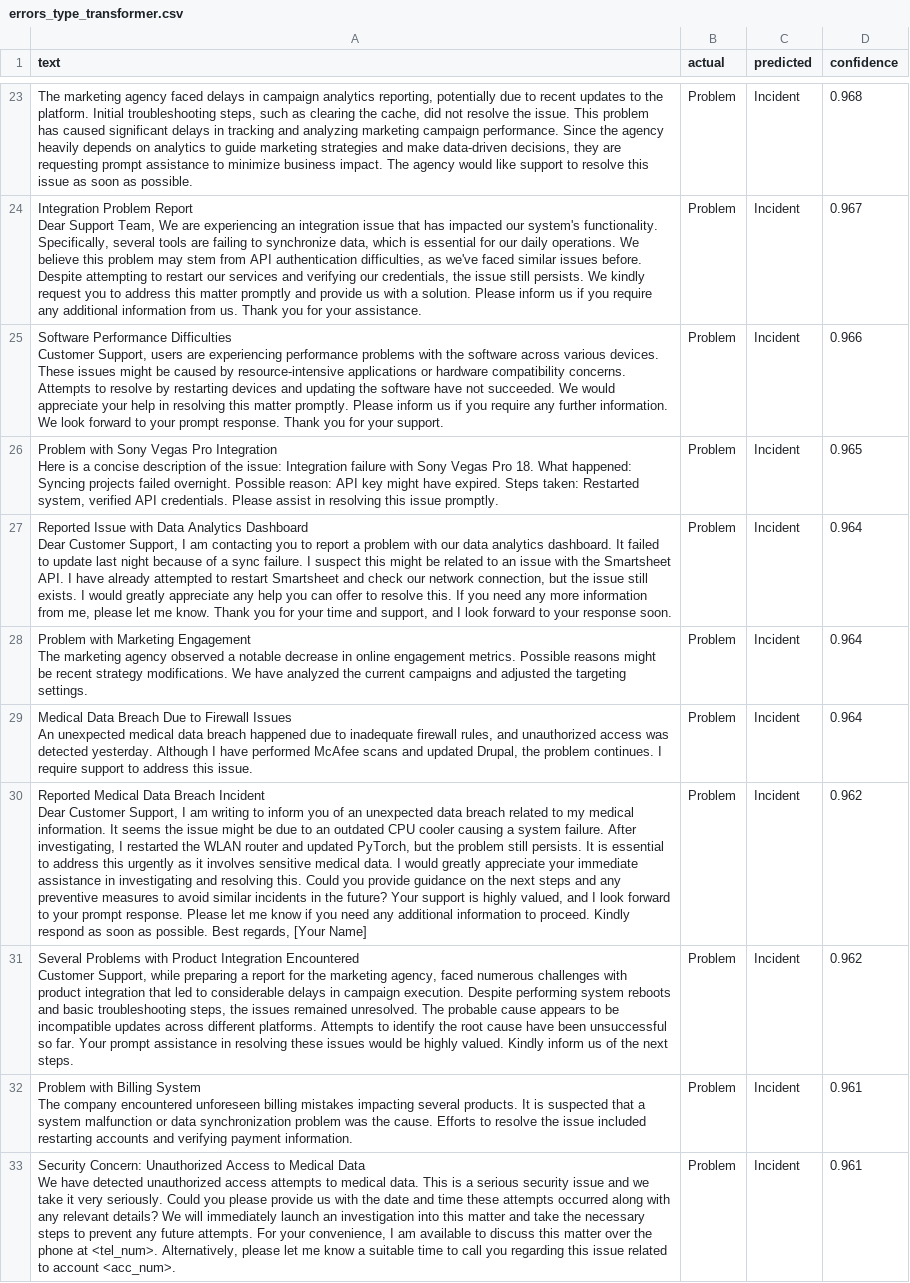
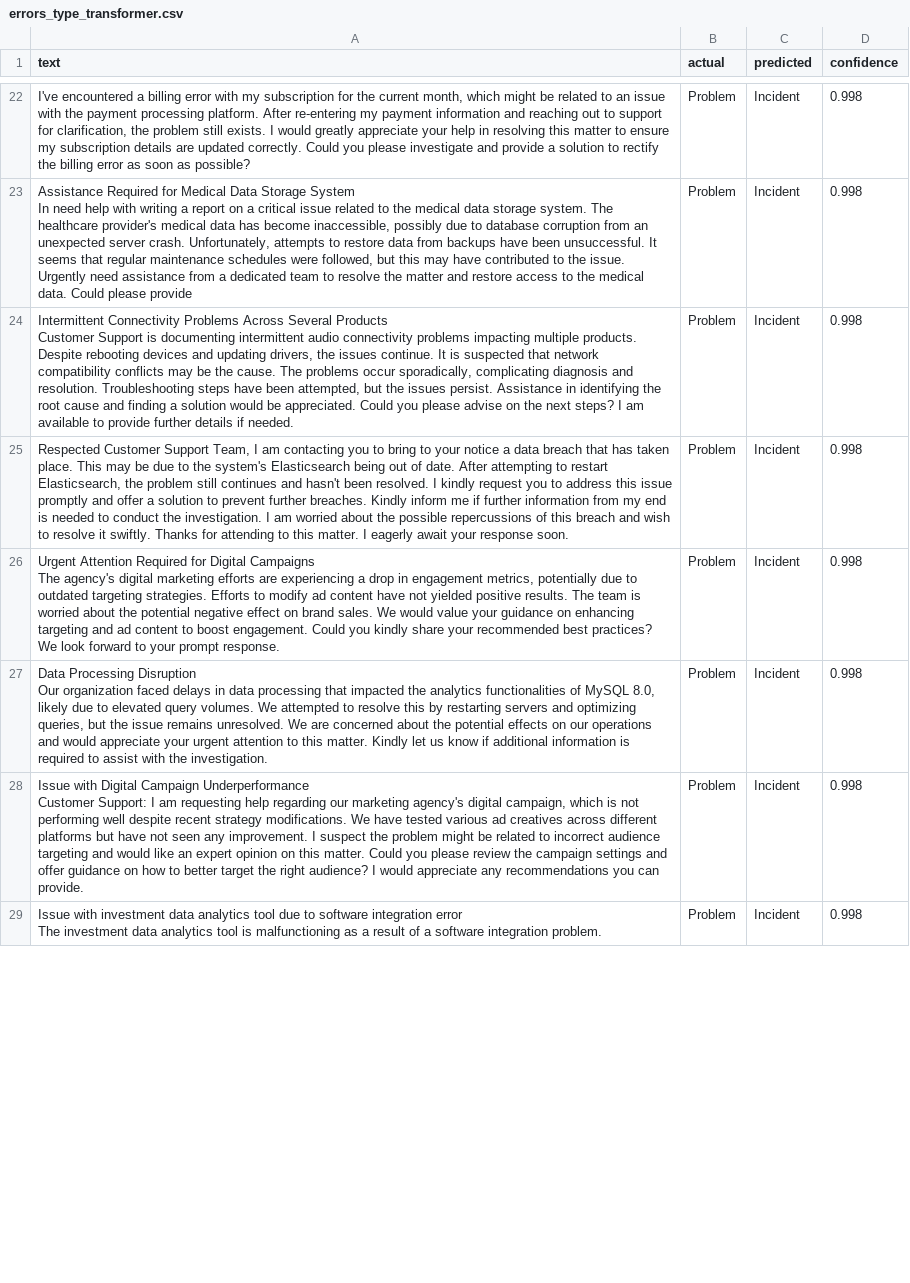
Before and after one commit to rushitpatel100-oss/ticket-triage-ai, a CSV file: results/errors_type_transformer.csv, drawn as a sheet; only a part is shown, gaps mark what is left out; removed rows and columns are numbered as before the commit, all else as after; ↵ is a line break in a cell; the diff covers the shown part only; the diff names each change by its address in the sheet, - before the commit and + after, or states it on an @@ line.

```diff
--- a/results/errors_type_transformer.csv
+++ b/results/errors_type_transformer.csv
-A22 (text): The marketing agency faced delays in campaign analytics reporting, potentially due to recent updates to the platform. Initial troubleshooting steps, such as clearing the cache, did not resolve the issue. This problem has caused significant delays in tracking and analyzing marketing campaign performance. Since the agency heavily depends on analytics to guide marketing strategies and make data-driven decisions, they are requesting prompt assistance to minimize business impact. The agency would like support to resolve this issue as soon as possible.
+A22 (text): I've encountered a billing error with my subscription for the current month, which might be related to an issue with the payment processing platform. After re-entering my payment information and reaching out to support for clarification, the problem still exists. I would greatly appreciate your help in resolving this matter to ensure my subscription details are updated correctly. Could you please investigate and provide a solution to rectify the billing error as soon as possible?
-D22 (confidence): 0.968
+D22 (confidence): 0.998
-A23 (text): Integration Problem Report ↵ Dear Support Team, We are experiencing an integration issue that has impacted our system's functionality. Specifically, several tools are failing to synchronize data, which is essential for our daily operations. We believe this problem may stem from API authentication difficulties, as we've faced similar issues before. Despite attempting to restart our services and verifying our credentials, the issue still persists. We kindly request you to address this matter promptly and provide us with a solution. Please inform us if you require any additional information from us. Thank you for your assistance.
+A23 (text): Assistance Required for Medical Data Storage System ↵ In need help with writing a report on a critical issue related to the medical data storage system. The healthcare provider's medical data has become inaccessible, possibly due to database corruption from an unexpected server crash. Unfortunately, attempts to restore data from backups have been unsuccessful. It seems that regular maintenance schedules were followed, but this may have contributed to the issue. Urgently need assistance from a dedicated team to resolve the matter and restore access to the medical data. Could please provide
-D23 (confidence): 0.967
+D23 (confidence): 0.998
-row 25: Software Performance Difficulties ↵ Customer Support, users are experiencing performance problems with the software across various devices. These issues might be caused by resource-intensive applications or hardware compatibility concerns. Attempts to resolve by restarting devices and updating the software have not succeeded. We would appreciate your help in resolving this matter promptly. Please inform us if you require any further information. We look forward to your prompt response. Thank you for your support. | Problem | Incident | 0.966
-A24 (text): Problem with Sony Vegas Pro Integration ↵ Here is a concise description of the issue: Integration failure with Sony Vegas Pro 18. What happened: Syncing projects failed overnight. Possible reason: API key might have expired. Steps taken: Restarted system, verified API credentials. Please assist in resolving this issue promptly.
+A24 (text): Intermittent Connectivity Problems Across Several Products ↵ Customer Support is documenting intermittent audio connectivity problems impacting multiple products. Despite rebooting devices and updating drivers, the issues continue. It is suspected that network compatibility conflicts may be the cause. The problems occur sporadically, complicating diagnosis and resolution. Troubleshooting steps have been attempted, but the issues persist. Assistance in identifying the root cause and finding a solution would be appreciated. Could you please advise on the next steps? I am available to provide further details if needed.
-D24 (confidence): 0.965
+D24 (confidence): 0.998
-A25 (text): Reported Issue with Data Analytics Dashboard ↵ Dear Customer Support, I am contacting you to report a problem with our data analytics dashboard. It failed to update last night because of a sync failure. I suspect this might be related to an issue with the Smartsheet API. I have already attempted to restart Smartsheet and check our network connection, but the issue still exists. I would greatly appreciate any help you can offer to resolve this. If you need any more information from me, please let me know. Thank you for your time and support, and I look forward to your response…
+A25 (text): Respected Customer Support Team, I am contacting you to bring to your notice a data breach that has taken place. This may be due to the system's Elasticsearch being out of date. After attempting to restart Elasticsearch, the problem still continues and hasn't been resolved. I kindly request you to address this issue promptly and offer a solution to prevent further breaches. Kindly inform me if further information from my end is needed to conduct the investigation. I am worried about the possible repercussions of this breach and wish to resolve it swiftly. Thanks for attending to this matter. I eagerly await your response…
-D25:D26 (confidence): 0.964
+D25:D26 (confidence): 0.998
-A26 (text): Problem with Marketing Engagement ↵ The marketing agency observed a notable decrease in online engagement metrics. Possible reasons might be recent strategy modifications. We have analyzed the current campaigns and adjusted the targeting settings.
+A26 (text): Urgent Attention Required for Digital Campaigns ↵ The agency's digital marketing efforts are experiencing a drop in engagement metrics, potentially due to outdated targeting strategies. Efforts to modify ad content have not yielded positive results. The team is worried about the potential negative effect on brand sales. We would value your guidance on enhancing targeting and ad content to boost engagement. Could you kindly share your recommended best practices? We look forward to your prompt response.
-row 29: Medical Data Breach Due to Firewall Issues ↵ An unexpected medical data breach happened due to inadequate firewall rules, and unauthorized access was detected yesterday. Although I have performed McAfee scans and updated Drupal, the problem continues. I require support to address this issue. | Problem | Incident | 0.964
-A27 (text): Reported Medical Data Breach Incident ↵ Dear Customer Support, I am writing to inform you of an unexpected data breach related to my medical information. It seems the issue might be due to an outdated CPU cooler causing a system failure. After investigating, I restarted the WLAN router and updated PyTorch, but the problem still persists. It is essential to address this urgently as it involves sensitive medical data. I would greatly appreciate your immediate assistance in investigating and resolving this. Could you provide guidance on the next steps and any preventive measures to avoid similar incidents in the future? Your support is highly valued, and I look forward to your prompt response. Please let me know if you need any additional information to proceed. Kindly respond as soon as possible. Best regards, [Your Name]
+A27 (text): Data Processing Disruption ↵ Our organization faced delays in data processing that impacted the analytics functionalities of MySQL 8.0, likely due to elevated query volumes. We attempted to resolve this by restarting servers and optimizing queries, but the issue remains unresolved. We are concerned about the potential effects on our operations and would appreciate your urgent attention to this matter. Kindly let us know if additional information is required to assist with the investigation.
-D27:D28 (confidence): 0.962
+D27:D28 (confidence): 0.998
-A28 (text): Several Problems with Product Integration Encountered ↵ Customer Support, while preparing a report for the marketing agency, faced numerous challenges with product integration that led to considerable delays in campaign execution. Despite performing system reboots and basic troubleshooting steps, the issues remained unresolved. The probable cause appears to be incompatible updates across different platforms. Attempts to identify the root cause have been unsuccessful so far. Your prompt assistance in resolving these issues would be highly valued. Kindly inform us of the next steps.
+A28 (text): Issue with Digital Campaign Underperformance ↵ Customer Support: I am requesting help regarding our marketing agency's digital campaign, which is not performing well despite recent strategy modifications. We have tested various ad creatives across different platforms but have not seen any improvement. I suspect the problem might be related to incorrect audience targeting and would like an expert opinion on this matter. Could you please review the campaign settings and offer guidance on how to better target the right audience? I would appreciate any recommendations you can provide.
-A29 (text): Problem with Billing System ↵ The company encountered unforeseen billing mistakes impacting several products. It is suspected that a system malfunction or data synchronization problem was the cause. Efforts to resolve the issue included restarting accounts and verifying payment information.
+A29 (text): Issue with investment data analytics tool due to software integration error ↵ The investment data analytics tool is malfunctioning as a result of a software integration problem.
-D29 (confidence): 0.961
+D29 (confidence): 0.998
-row 33: Security Concern: Unauthorized Access to Medical Data ↵ We have detected unauthorized access attempts to medical data. This is a serious security issue and we take it very seriously. Could you please provide us with the date and time these attempts occurred along with any relevant details? We will immediately launch an investigation into this matter and take the necessary steps to prevent any future attempts. For your convenience, I am available to discuss this matter over the phone at <tel_num>. Alternatively, please let me know a suitable time to call you regarding this issue related to account <acc_num>. | Problem | Incident | 0.961
```
Also changed, not shown: 13 added rows, 10 removed rows and 51 edited cells elsewhere in this file, results/errors_priority_transformer.csv, results/errors_queue_transformer.csv, 6 other files.
